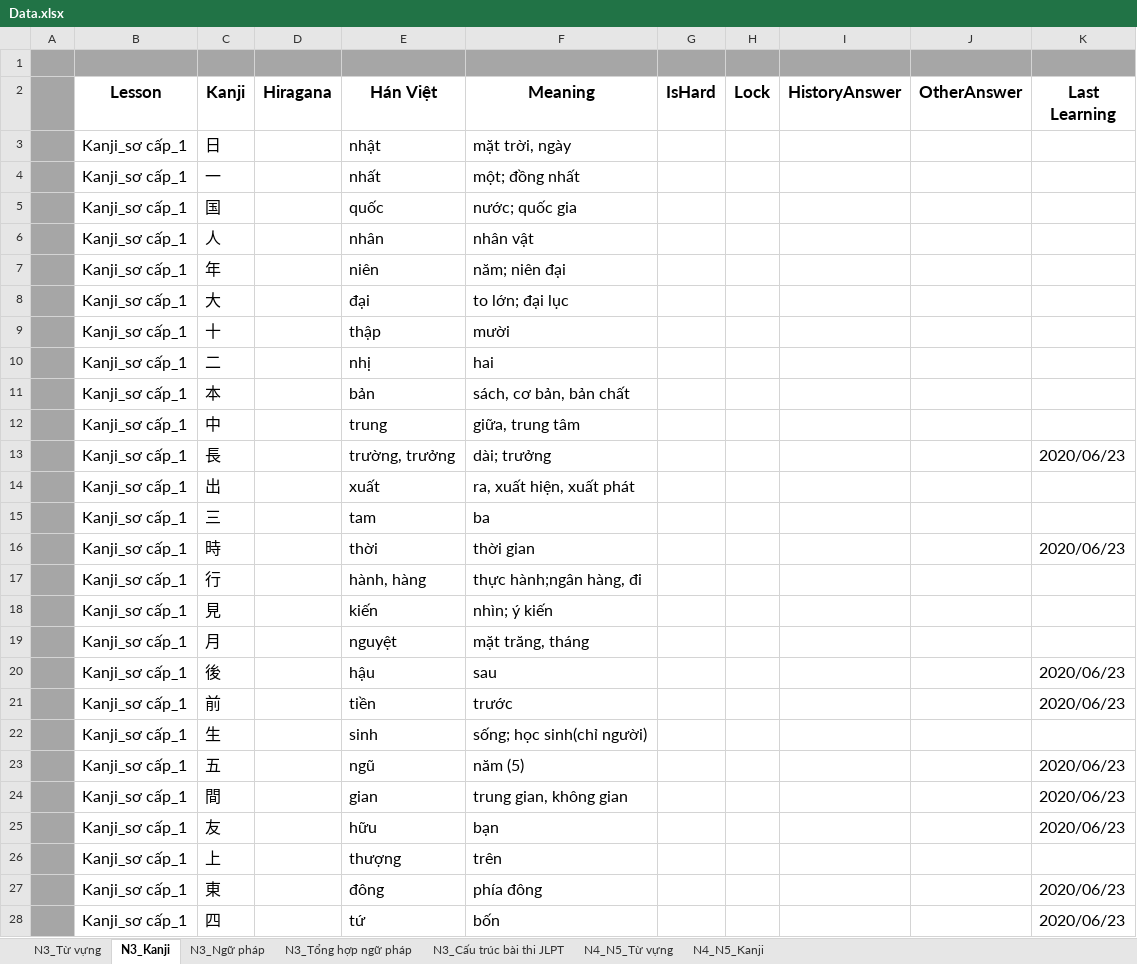
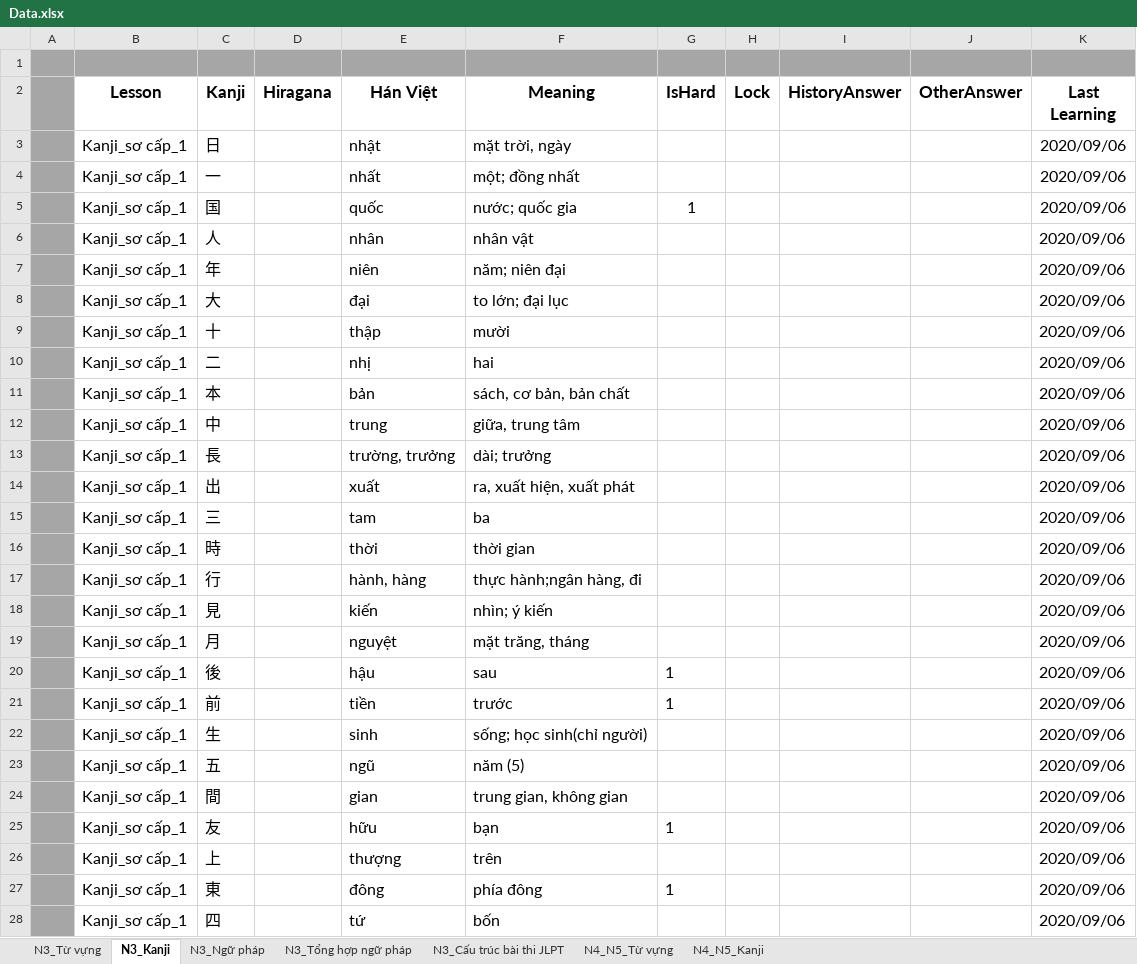
Before and after one commit to vutuan116/jp, an Excel workbook: JpT_Prog/JpT/Data/Data.xlsx, sheet N3_Kanji, drawn as a sheet; only a part is shown; values as stored, in another font and other column widths than the file's, no borders; the diff covers the shown part only; the diff names each change by its address in the sheet, - before the commit and + after, or states it on an @@ line.

```diff
--- a/JpT_Prog/JpT/Data/Data.xlsx (sheet N3_Kanji)
+++ b/JpT_Prog/JpT/Data/Data.xlsx (sheet N3_Kanji)
-K3:K12 (Last Learning): (empty)
+K3:K12 (Last Learning): 2020/09/06
-G5 (IsHard): (empty)
+G5 (IsHard): 1
-K13 (Last Learning): 2020/06/23
+K13 (Last Learning): 2020/09/06
-K14:K15 (Last Learning): (empty)
+K14:K15 (Last Learning): 2020/09/06
-K16 (Last Learning): 2020/06/23
+K16 (Last Learning): 2020/09/06
-K17:K19 (Last Learning): (empty)
+K17:K19 (Last Learning): 2020/09/06
-G20:G21 (IsHard): (empty)
+G20:G21 (IsHard): 1
-K20:K21 (Last Learning): 2020/06/23
+K20:K21 (Last Learning): 2020/09/06
-K22 (Last Learning): (empty)
+K22 (Last Learning): 2020/09/06
-K23:K25 (Last Learning): 2020/06/23
+K23:K25 (Last Learning): 2020/09/06
-G25 (IsHard): (empty)
+G25 (IsHard): 1
-K26 (Last Learning): (empty)
+K26 (Last Learning): 2020/09/06
-G27 (IsHard): (empty)
+G27 (IsHard): 1
-K27:K28 (Last Learning): 2020/06/23
+K27:K28 (Last Learning): 2020/09/06
```
Also changed, not shown: 486 edited cells elsewhere in this sheet, charts or pictures, JpT_Prog/Build/Data/Data.xlsx, 2 other files.
